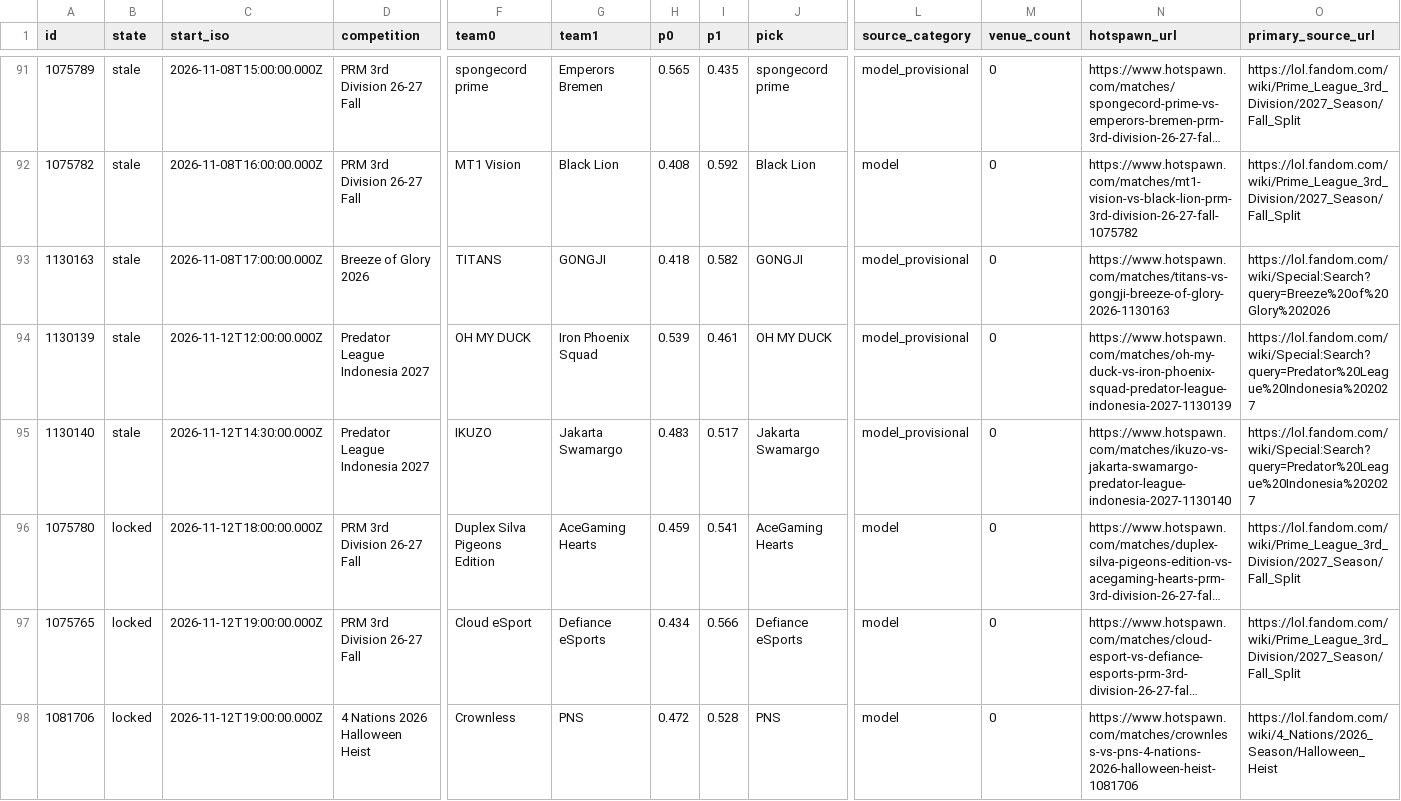
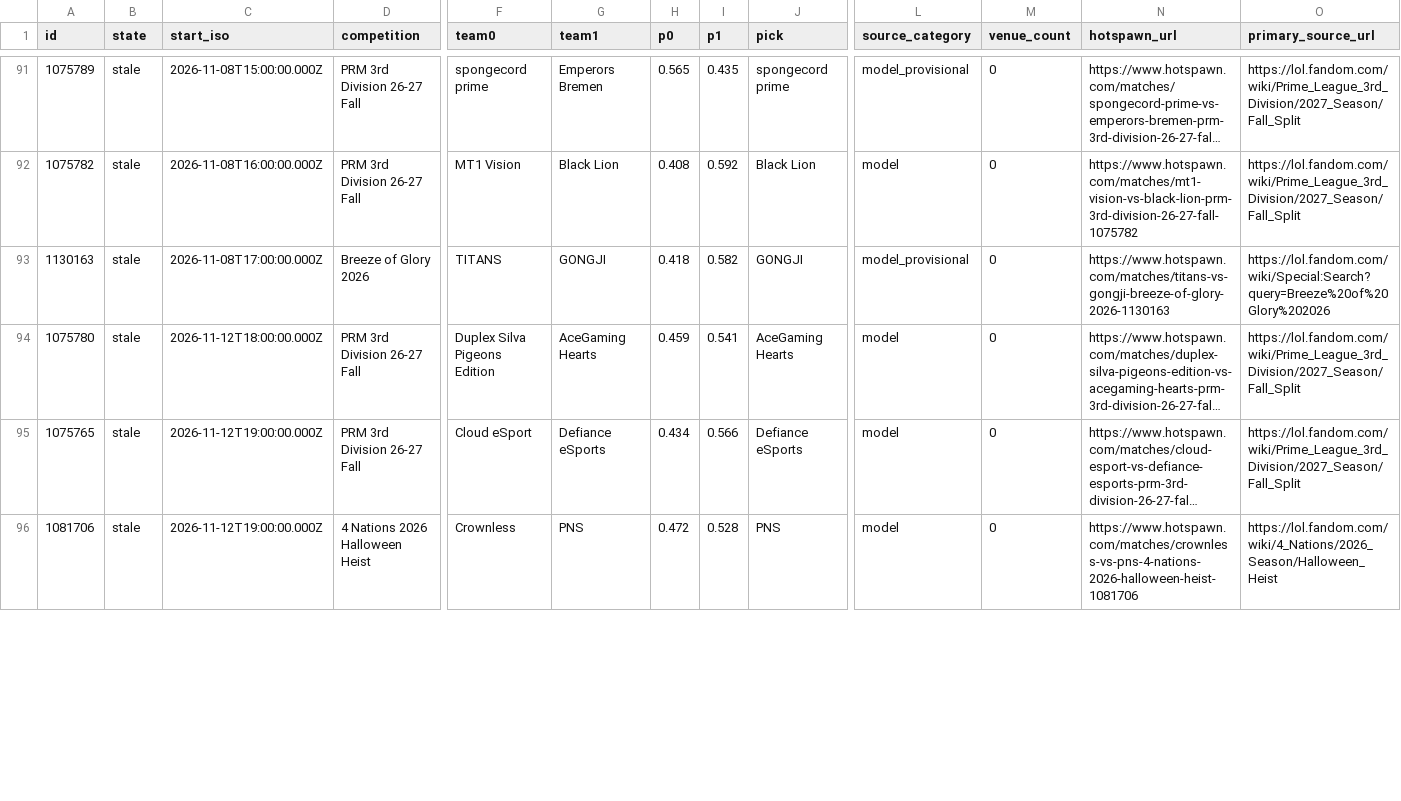
Before and after one commit to karagemop466-tech/LOLHOTSPAWN1, a CSV file: data/node/picks.csv, drawn as a sheet; only a part is shown, gaps mark what is left out; long unchanged cells end in …; removed rows and columns are numbered as before the commit, all else as after; rows hold the shown columns only; the diff covers the shown part only; the diff names each change by its address in the sheet, - before the commit and + after, or states it on an @@ line.

```diff
--- a/data/node/picks.csv
+++ b/data/node/picks.csv
-row 94: 1130139 | stale | 2026-11-12T12:00:00.000Z | Predator League Indonesia 2027 | OH MY DUCK | Iron Phoenix Squad | 0.539 | 0.461 | OH MY DUCK | model_provisional | 0 | https://www.hotspawn.com/matches/oh-my-duck-vs-iron-phoenix-squad-predator-league-indonesia-2027-1130139 | https://lol.fandom.com/wiki/Special:Search?query=Predator%20League%20Indonesia%202027
-row 95: 1130140 | stale | 2026-11-12T14:30:00.000Z | Predator League Indonesia 2027 | IKUZO | Jakarta Swamargo | 0.483 | 0.517 | Jakarta Swamargo | model_provisional | 0 | https://www.hotspawn.com/matches/ikuzo-vs-jakarta-swamargo-predator-league-indonesia-2027-1130140 | https://lol.fandom.com/wiki/Special:Search?query=Predator%20League%20Indonesia%202027
-B94:B96 (state): locked
+B94:B96 (state): stale
```
Also changed, not shown: 1 removed row and 10 edited cells elsewhere in this file, docs/data/picks.csv, 29 other files.
